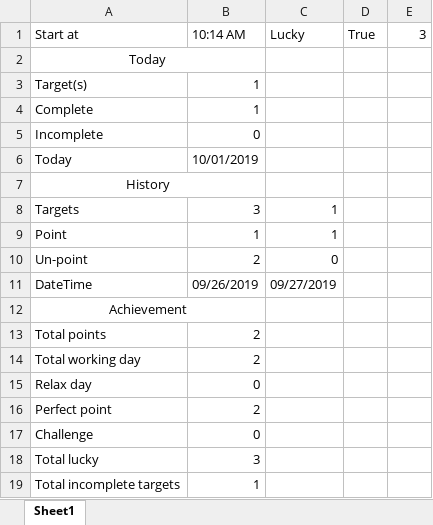
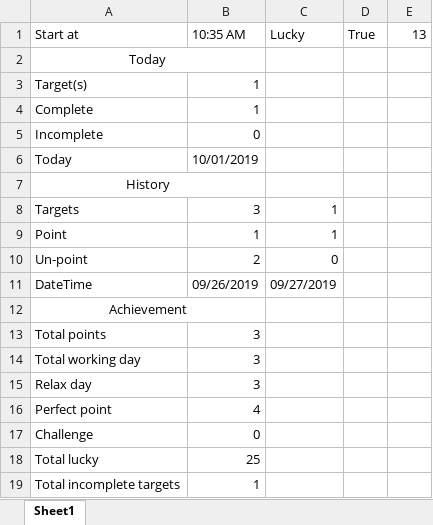
Before and after one commit to ThunderSword99/Wa-do-hek, an Excel workbook: WhatchaDoin/WhatchaDoin/bin/Debug/Details.xlsx, sheet Sheet1, drawn as a sheet; values as stored, in another font and other column widths than the file's, no borders; the diff names each change by its address in the sheet, - before the commit and + after, or states it on an @@ line.

Commit message:
Add ResetLuckyStatus and ClearTodayHistory

```diff
--- a/WhatchaDoin/WhatchaDoin/bin/Debug/Details.xlsx (sheet Sheet1)
+++ b/WhatchaDoin/WhatchaDoin/bin/Debug/Details.xlsx (sheet Sheet1)
-B1: 10:14 AM
+B1: 10:35 AM
-E1: 3
+E1: 13
-B13:B14 (10:35 AM): 2
+B13:B14 (10:35 AM): 3
-B15 (10:35 AM): 0
+B15 (10:35 AM): 3
-B16 (10:35 AM): 2
+B16 (10:35 AM): 4
-B18 (10:35 AM): 3
+B18 (10:35 AM): 25
```
Also changed, not shown: 8 other files.
